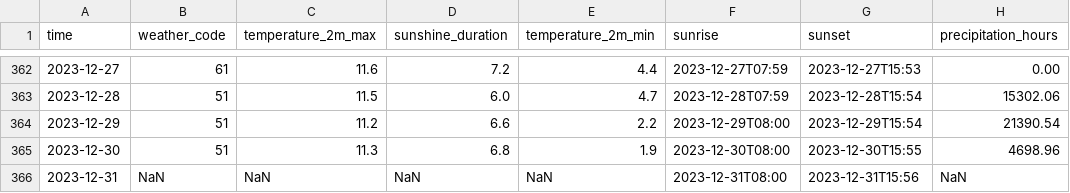
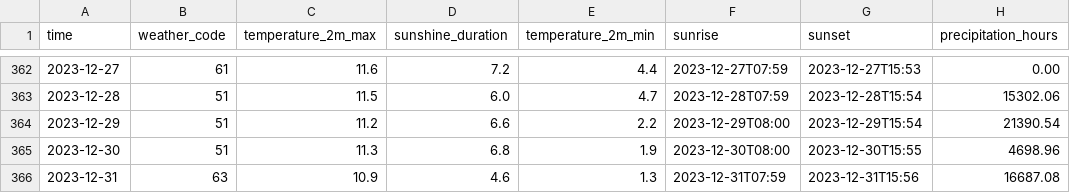
Before and after one commit to edward-designer/dataviz, a CSV file: public/weather-J.csv, drawn as a sheet; only a part is shown, gaps mark what is left out.

Commit message:
chores: update weather data

```diff
--- a/public/weather-J.csv
+++ b/public/weather-J.csv
@@ -365,2 +365,2 @@ time,weather_code,temperature_2m_max,sunshine_duration,temperature_2m_min,sunris
 2023-12-30,51,11.3,6.8,1.9,2023-12-30T08:00,2023-12-30T15:55,4698.96
-2023-12-31,NaN,NaN,NaN,NaN,2023-12-31T08:00,2023-12-31T15:56,NaN
+2023-12-31,63,10.9,4.6,1.3,2023-12-31T07:59,2023-12-31T15:56,16687.08
```
Also changed, not shown: public/weather-E.csv, public/weather-G.csv, 11 other files.
